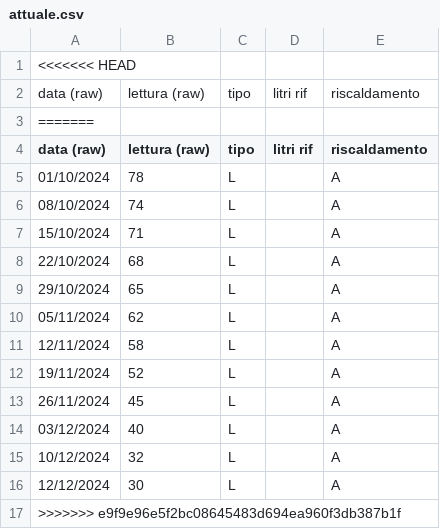
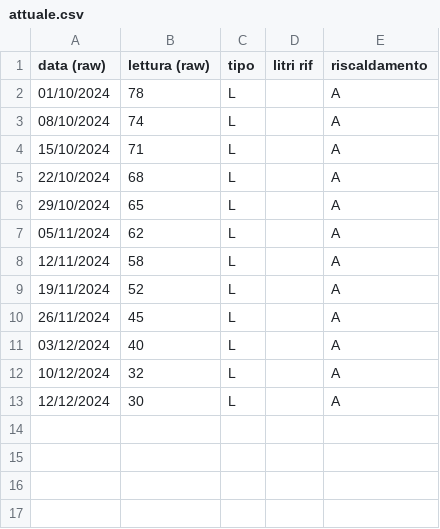
Before and after one commit to uftecdonato/letture, a CSV file: gasolio/municipio/attuale.csv, drawn as a sheet; the diff names each change by its address in the sheet, - before the commit and + after, or states it on an @@ line.

Commit message:
chore: allinea i dati
allinea i dati al 12-12-2024

```diff
--- a/gasolio/municipio/attuale.csv
+++ b/gasolio/municipio/attuale.csv
-row 1: <<<<<<< HEAD
-row 2: data (raw) | lettura (raw) | tipo | litri rif | riscaldamento
-row 3: =======
-row 17: >>>>>>> e9f9e96e5f2bc08645483d694ea960f3db387b1f
```
